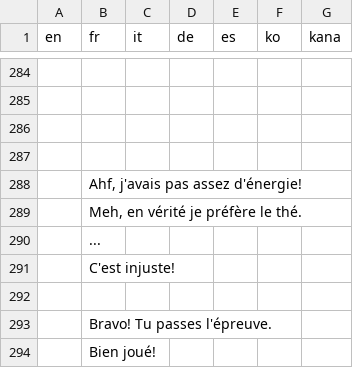
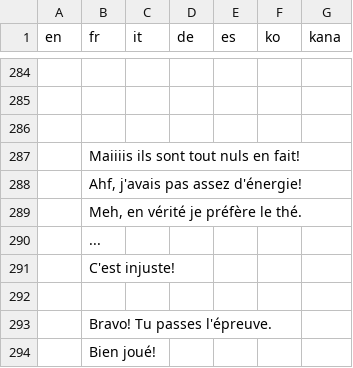
Before and after one commit to fuyutaaProjects/POKEMON-IMPOTIA, a CSV file: IMPOTIA RMXP/Data/Text/Dialogs/100048.csv, drawn as a sheet; only a part is shown, gaps mark what is left out; the diff names each change by its address in the sheet, - before the commit and + after, or states it on an @@ line.

```diff
--- a/IMPOTIA RMXP/Data/Text/Dialogs/100048.csv
+++ b/IMPOTIA RMXP/Data/Text/Dialogs/100048.csv
-B287 (fr): (empty)
+B287 (fr): Maiiiis ils sont tout nuls en fait!
```
Also changed, not shown: IMPOTIA RMXP/Data/Text/Dialogs/100047.csv, 49 other files.
